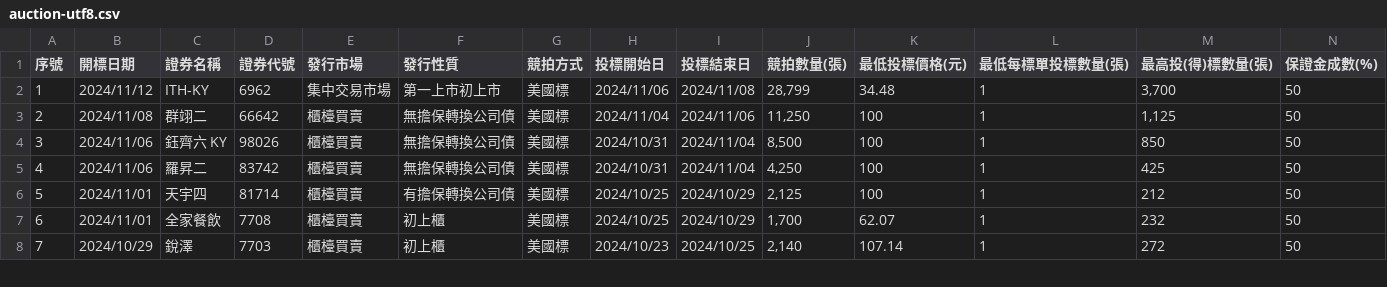
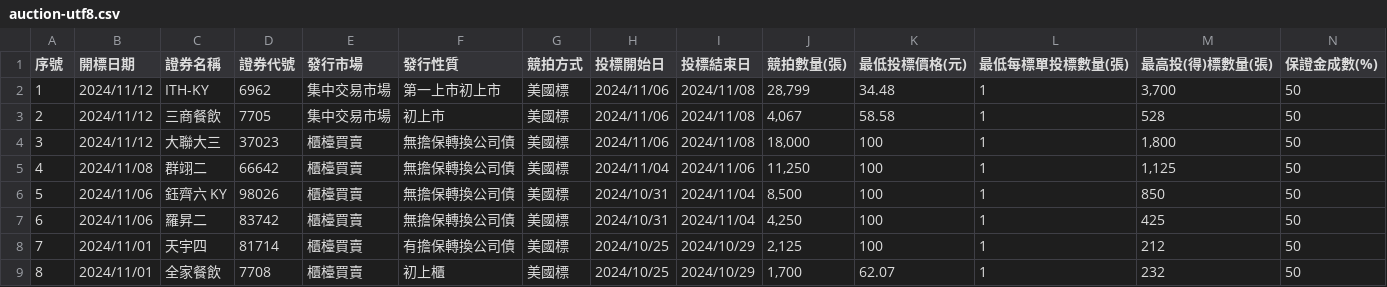
Before and after one commit to wenchiehlee/Selenium-Actions.Auction, a CSV file: auction-utf8.csv, drawn as a sheet; only a part is shown; the shorter side is filled out with more unchanged rows; addresses are those after the commit; rows hold the shown columns only; the diff names each change by its address in the sheet, - before the commit and + after, or states it on an @@ line.

```diff
--- a/auction-utf8.csv
+++ b/auction-utf8.csv
+row 3: 2 | 2024/11/12 | 三商餐飲 | 7705 | 集中交易市場 | 初上市 | 美國標 | 2024/11/06 | 2024/11/08 | 4,067 | 58.58 | 1 | 528 | 50
+row 4: 3 | 2024/11/12 | 大聯大三 | 37023 | 櫃檯買賣 | 無擔保轉換公司債 | 美國標 | 2024/11/06 | 2024/11/08 | 18,000 | 100 | 1 | 1,800 | 50
@@ column A (序號) renumbered from row 5 down @@
```
Also changed, not shown: 2 other files.
